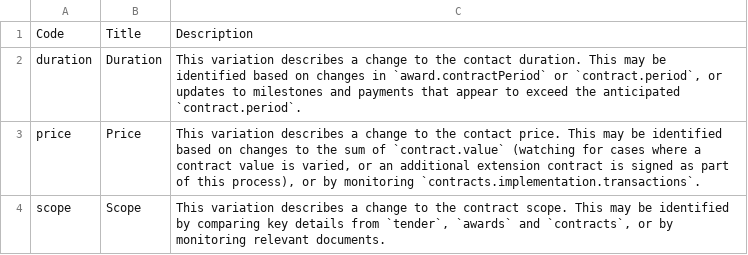
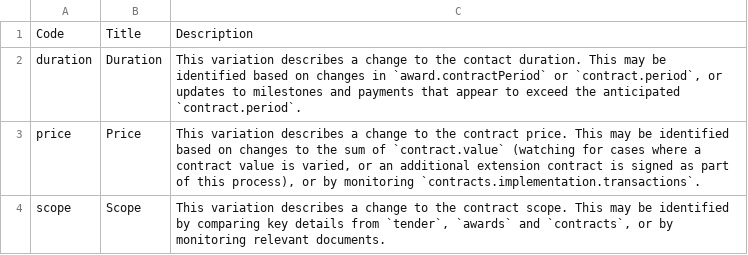
Before and after one commit to open-contracting/infrastructure, a CSV file: schema/project-level/codelists/variationType.csv, drawn as a sheet.

Commit message:
fix typo in variationType codelist

```diff
--- a/schema/project-level/codelists/variationType.csv
+++ b/schema/project-level/codelists/variationType.csv
@@ -2,3 +2,3 @@ Code,Title,Description
 duration,Duration,"This variation describes a change to the contact duration. This may be identified based on changes in `award.contractPeriod` or `contract.period`, or updates to milestones and payments that appear to exceed the anticipated `contract.period`."
-price,Price,"This variation describes a change to the contact price. This may be identified based on changes to the sum of `contract.value` (watching for cases where a contract value is varied, or an additional extension contract is signed as part of this process), or by monitoring `contracts.implementation.transactions`."
+price,Price,"This variation describes a change to the contract price. This may be identified based on changes to the sum of `contract.value` (watching for cases where a contract value is varied, or an additional extension contract is signed as part of this process), or by monitoring `contracts.implementation.transactions`."
 scope,Scope,"This variation describes a change to the contract scope. This may be identified by comparing key details from `tender`, `awards` and `contracts`, or by monitoring relevant documents."
```
